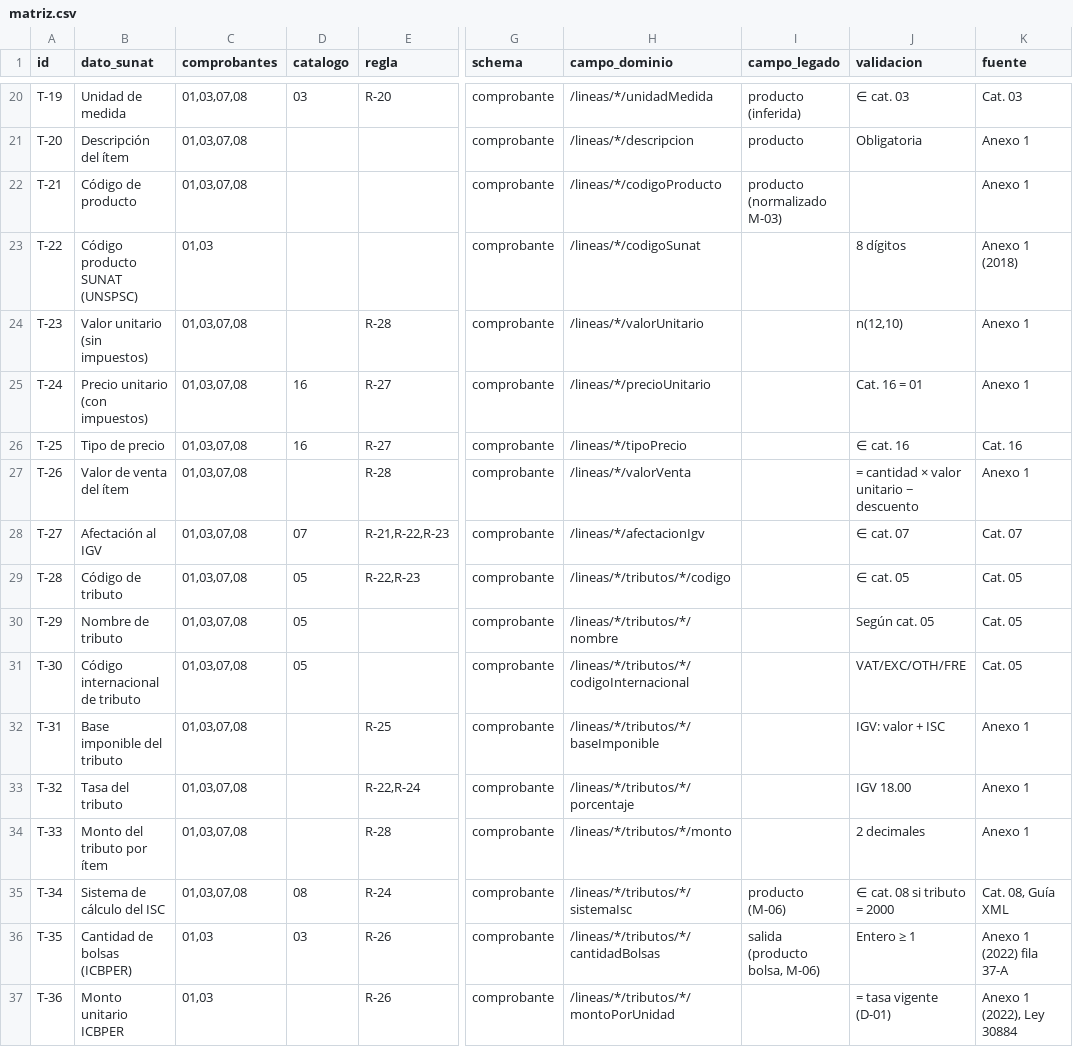
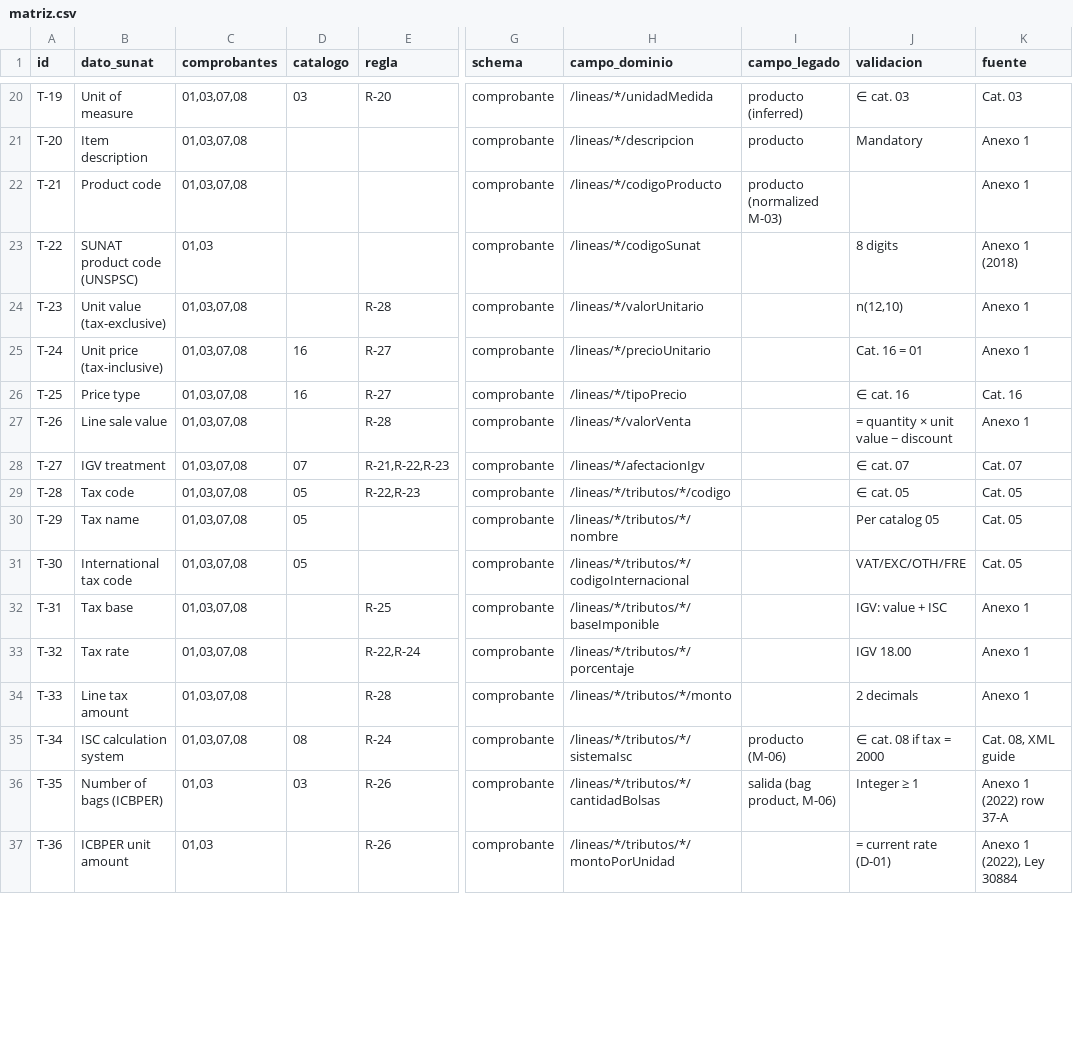
Before and after one commit to lourdesxiomara/MEDIOCURSO, a CSV file: specs/05-trazabilidad/matriz.csv, drawn as a sheet; only a part is shown, gaps mark what is left out; the diff covers the shown part only; the diff names each change by its address in the sheet, - before the commit and + after, or states it on an @@ line.

```diff
--- a/specs/05-trazabilidad/matriz.csv
+++ b/specs/05-trazabilidad/matriz.csv
-B20 (dato_sunat): Unidad de medida
+B20 (dato_sunat): Unit of measure
-I20 (campo_legado): producto (inferida)
+I20 (campo_legado): producto (inferred)
-B21 (dato_sunat): Descripción del ítem
+B21 (dato_sunat): Item description
-J21 (validacion): Obligatoria
+J21 (validacion): Mandatory
-B22 (dato_sunat): Código de producto
+B22 (dato_sunat): Product code
-I22 (campo_legado): producto (normalizado M-03)
+I22 (campo_legado): producto (normalized M-03)
-B23 (dato_sunat): Código producto SUNAT (UNSPSC)
+B23 (dato_sunat): SUNAT product code (UNSPSC)
-J23 (validacion): 8 dígitos
+J23 (validacion): 8 digits
-B24 (dato_sunat): Valor unitario (sin impuestos)
+B24 (dato_sunat): Unit value (tax-exclusive)
-B25 (dato_sunat): Precio unitario (con impuestos)
+B25 (dato_sunat): Unit price (tax-inclusive)
-B26 (dato_sunat): Tipo de precio
+B26 (dato_sunat): Price type
-B27 (dato_sunat): Valor de venta del ítem
+B27 (dato_sunat): Line sale value
-J27 (validacion): = cantidad × valor unitario − descuento
+J27 (validacion): = quantity × unit value − discount
-B28 (dato_sunat): Afectación al IGV
+B28 (dato_sunat): IGV treatment
-B29 (dato_sunat): Código de tributo
+B29 (dato_sunat): Tax code
-B30 (dato_sunat): Nombre de tributo
+B30 (dato_sunat): Tax name
-J30 (validacion): Según cat. 05
+J30 (validacion): Per catalog 05
-B31 (dato_sunat): Código internacional de tributo
+B31 (dato_sunat): International tax code
-B32 (dato_sunat): Base imponible del tributo
+B32 (dato_sunat): Tax base
-J32 (validacion): IGV: valor + ISC
+J32 (validacion): IGV: value + ISC
-B33 (dato_sunat): Tasa del tributo
+B33 (dato_sunat): Tax rate
-B34 (dato_sunat): Monto del tributo por ítem
+B34 (dato_sunat): Line tax amount
-J34 (validacion): 2 decimales
+J34 (validacion): 2 decimals
-B35 (dato_sunat): Sistema de cálculo del ISC
+B35 (dato_sunat): ISC calculation system
-J35 (validacion): ∈ cat. 08 si tributo = 2000
+J35 (validacion): ∈ cat. 08 if tax = 2000
-K35 (fuente): Cat. 08, Guía XML
+K35 (fuente): Cat. 08, XML guide
-B36 (dato_sunat): Cantidad de bolsas (ICBPER)
+B36 (dato_sunat): Number of bags (ICBPER)
-I36 (campo_legado): salida (producto bolsa, M-06)
+I36 (campo_legado): salida (bag product, M-06)
-J36 (validacion): Entero ≥ 1
+J36 (validacion): Integer ≥ 1
-K36 (fuente): Anexo 1 (2022) fila 37-A
+K36 (fuente): Anexo 1 (2022) row 37-A
-B37 (dato_sunat): Monto unitario ICBPER
+B37 (dato_sunat): ICBPER unit amount
-J37 (validacion): = tasa vigente (D-01)
+J37 (validacion): = current rate (D-01)
```
Also changed, not shown: 64 edited cells elsewhere in this file, 2 other files.
